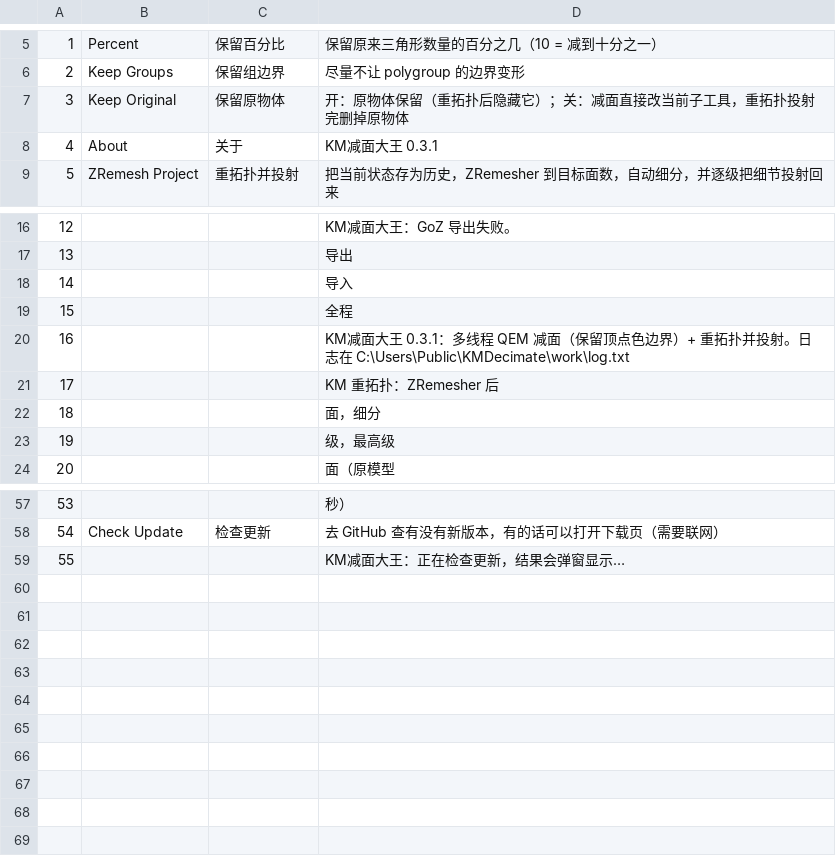
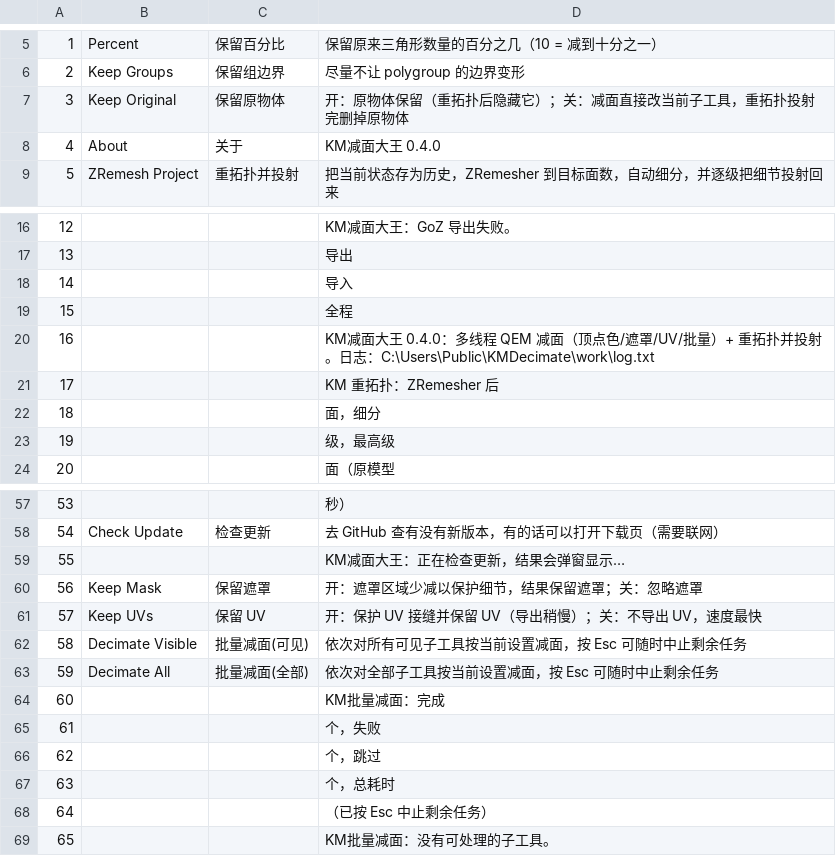
Before and after one commit to chankamman-dev/KMDecimate, a TSV file: src/zbrush/lang_zh.tsv, drawn as a sheet; only a part is shown, gaps mark what is left out.

Commit message:
KM减面大王 0.4.0：保留遮罩与 UV、批量减面、局部 QuadricF + 64B AoS 内存腰斩与提速

```diff
--- a/src/zbrush/lang_zh.tsv
+++ b/src/zbrush/lang_zh.tsv
@@ -7,3 +7,3 @@
 3	Keep Original	保留原物体	开：原物体保留（重拓扑后隐藏它）；关：减面直接改当前子工具，重拓扑投射完删掉原物体
-4	About	关于	KM减面大王 0.3.1
+4	About	关于	KM减面大王 0.4.0
 5	ZRemesh Project	重拓扑并投射	把当前状态存为历史，ZRemesher 到目标面数，自动细分，并逐级把细节投射回来
@@ -19,3 +19,3 @@
 15			全程
-16			KM减面大王 0.3.1：多线程 QEM 减面（保留顶点色边界）+ 重拓扑并投射。日志在 C:\Users\Public\KMDecimate\work\log.txt
+16			KM减面大王 0.4.0：多线程 QEM 减面（顶点色/遮罩/UV/批量）+ 重拓扑并投射。日志：C:\Users\Public\KMDecimate\work\log.txt
 17			KM 重拓扑：ZRemesher 后
@@ -59 +59,11 @@
 55			KM减面大王：正在检查更新，结果会弹窗显示…
+56	Keep Mask	保留遮罩	开：遮罩区域少减以保护细节，结果保留遮罩；关：忽略遮罩
+57	Keep UVs	保留 UV	开：保护 UV 接缝并保留 UV（导出稍慢）；关：不导出 UV，速度最快
+58	Decimate Visible	批量减面(可见)	依次对所有可见子工具按当前设置减面，按 Esc 可随时中止剩余任务
+59	Decimate All	批量减面(全部)	依次对全部子工具按当前设置减面，按 Esc 可随时中止剩余任务
+60			KM批量减面：完成
+61			 个，失败
+62			 个，跳过
+63			 个，总耗时
+64			（已按 Esc 中止剩余任务）
+65			KM批量减面：没有可处理的子工具。
```
Also changed, not shown: 13 other files.
